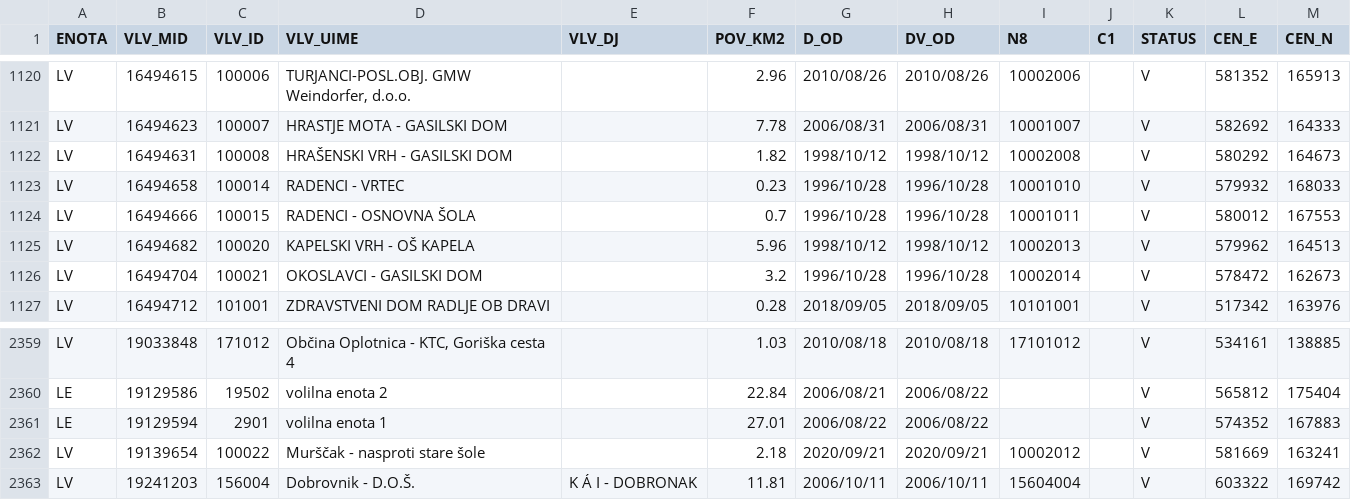
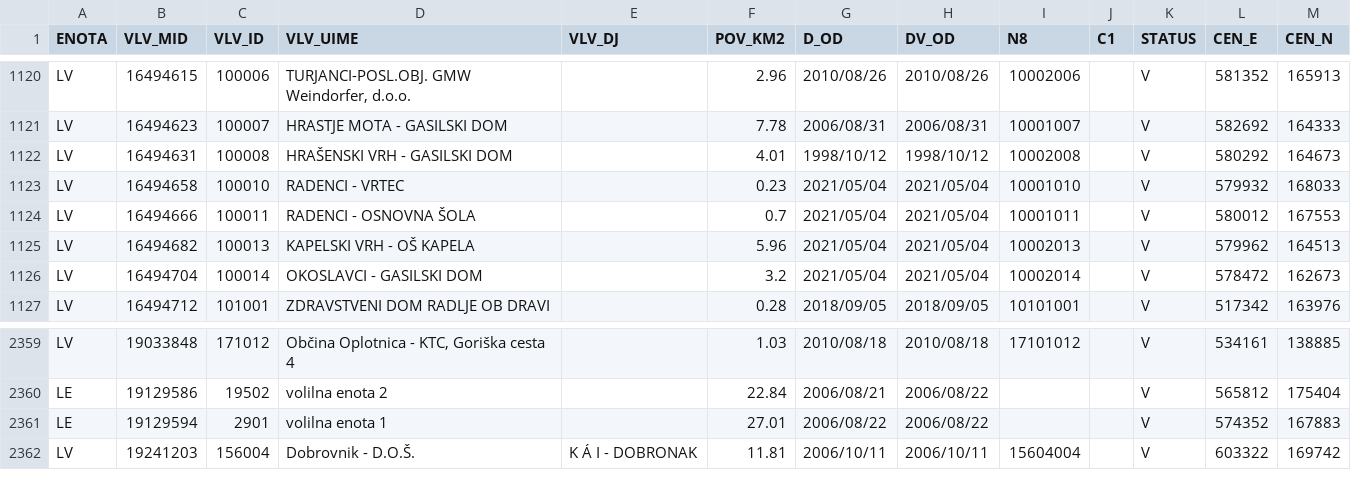
Before and after one commit to stefanb/gurs-rpe, a CSV file: data/VLV.csv, drawn as a sheet; only a part is shown, gaps mark what is left out.

```diff
--- a/data/VLV.csv
+++ b/data/VLV.csv
@@ -1121,7 +1121,7 @@ LV,16494615,100006,"TURJANCI-POSL.OBJ. GMW Weindorfer, d.o.o.",,2.96,2010/08/26,
 LV,16494623,100007,HRASTJE MOTA - GASILSKI DOM,,7.78,2006/08/31,2006/08/31,10001007,,V,582692,164333
-LV,16494631,100008,HRAŠENSKI VRH - GASILSKI DOM,,1.82,1998/10/12,1998/10/12,10002008,,V,580292,164673
-LV,16494658,100014,RADENCI - VRTEC,,0.23,1996/10/28,1996/10/28,10001010,,V,579932,168033
-LV,16494666,100015,RADENCI - OSNOVNA ŠOLA,,0.7,1996/10/28,1996/10/28,10001011,,V,580012,167553
-LV,16494682,100020,KAPELSKI VRH - OŠ KAPELA,,5.96,1998/10/12,1998/10/12,10002013,,V,579962,164513
-LV,16494704,100021,OKOSLAVCI - GASILSKI DOM,,3.2,1996/10/28,1996/10/28,10002014,,V,578472,162673
+LV,16494631,100008,HRAŠENSKI VRH - GASILSKI DOM,,4.01,1998/10/12,1998/10/12,10002008,,V,580292,164673
+LV,16494658,100010,RADENCI - VRTEC,,0.23,2021/05/04,2021/05/04,10001010,,V,579932,168033
+LV,16494666,100011,RADENCI - OSNOVNA ŠOLA,,0.7,2021/05/04,2021/05/04,10001011,,V,580012,167553
+LV,16494682,100013,KAPELSKI VRH - OŠ KAPELA,,5.96,2021/05/04,2021/05/04,10002013,,V,579962,164513
+LV,16494704,100014,OKOSLAVCI - GASILSKI DOM,,3.2,2021/05/04,2021/05/04,10002014,,V,578472,162673
 LV,16494712,101001,ZDRAVSTVENI DOM RADLJE OB DRAVI,,0.28,2018/09/05,2018/09/05,10101001,,V,517342,163976
@@ -2361,3 +2361,2 @@ LE,19129586,19502,volilna enota 2,,22.84,2006/08/21,2006/08/22,,,V,565812,175404
 LE,19129594,2901,volilna enota 1,,27.01,2006/08/22,2006/08/22,,,V,574352,167883
-LV,19139654,100022,Murščak - nasproti stare šole,,2.18,2020/09/21,2020/09/21,10002012,,V,581669,163241
 LV,19241203,156004,Dobrovnik -  D.O.Š.,K Á I - DOBRONAK,11.81,2006/10/11,2006/10/11,15604004,,V,603322,169742
```
Also changed, not shown: data/NA.csv, data/VDV.csv, 6 other files.
